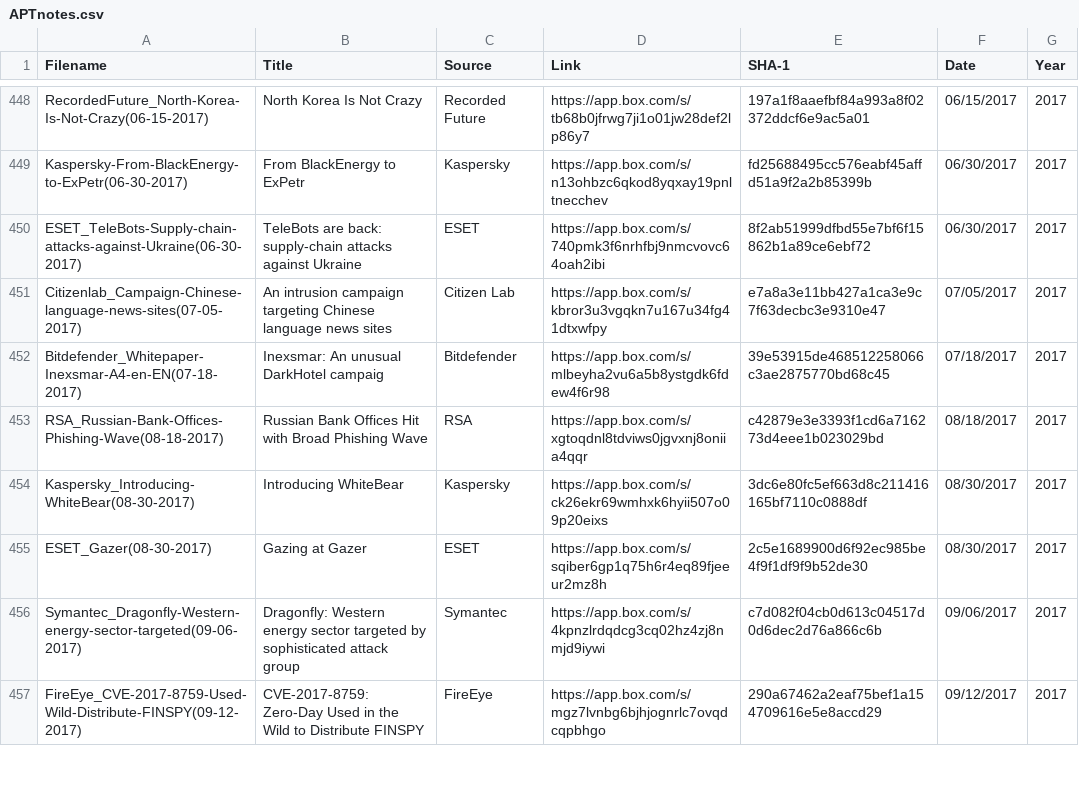
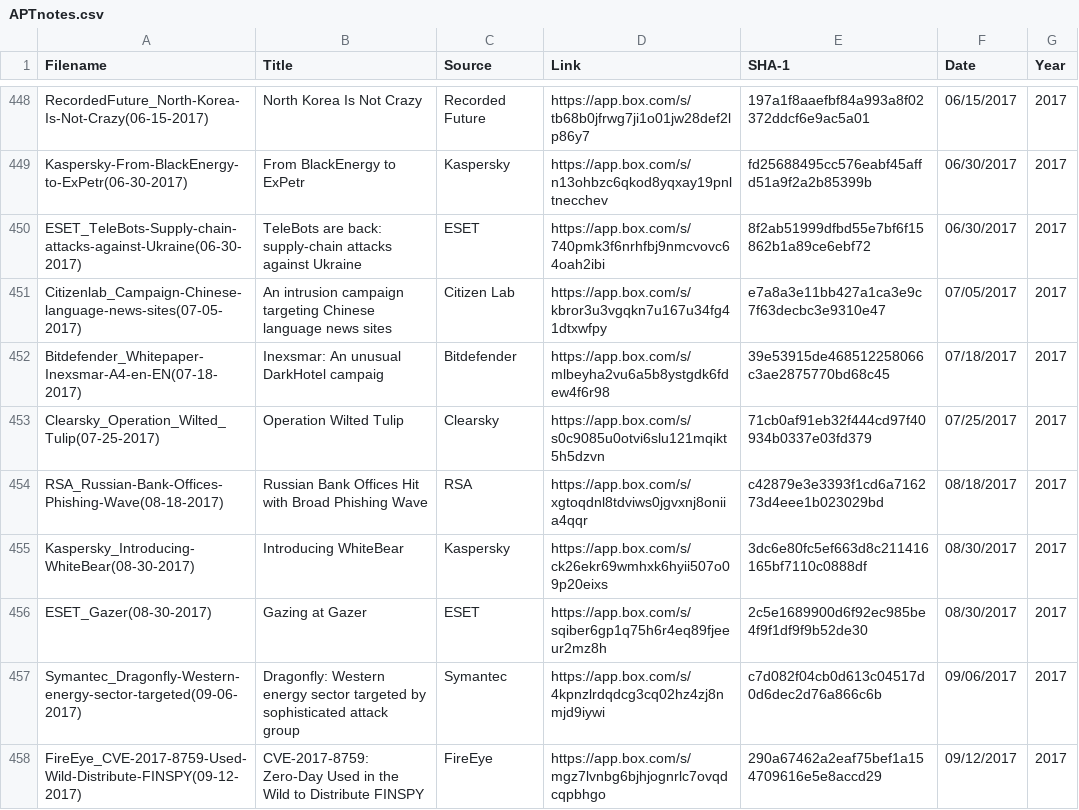
Before and after one commit to aptnotes/data, a CSV file: APTnotes.csv, drawn as a sheet; only a part is shown, gaps mark what is left out; the diff names each change by its address in the sheet, - before the commit and + after, or states it on an @@ line.

```diff
--- a/APTnotes.csv
+++ b/APTnotes.csv
+row 453: Clearsky_Operation_Wilted_Tulip(07-25-2017) | Operation Wilted Tulip | Clearsky | https://app.box.com/s/s0c9085u0otvi6slu121mqikt5h5dzvn | 71cb0af91eb32f444cd97f40934b0337e03fd379 | 07/25/2017 | 2017
```
Also changed, not shown: 1 other file.
